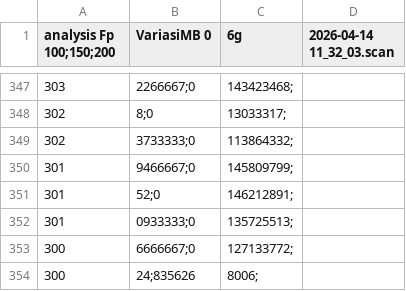
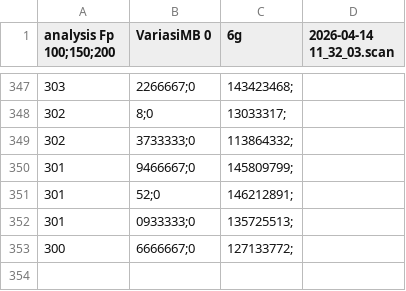
Before and after one commit to Areefaa/chromium-data-processor, a CSV file: data/raw/VariasiMB0,6g.CSV, drawn as a sheet; only a part is shown, gaps mark what is left out; the diff names each change by its address in the sheet, - before the commit and + after, or states it on an @@ line.

```diff
--- a/data/raw/VariasiMB0,6g.CSV
+++ b/data/raw/VariasiMB0,6g.CSV
-row 354: 300 | 24;835626 | 8006;
```
Also changed, not shown: data/raw/Variasi30Menit.CSV, 5 other files.
